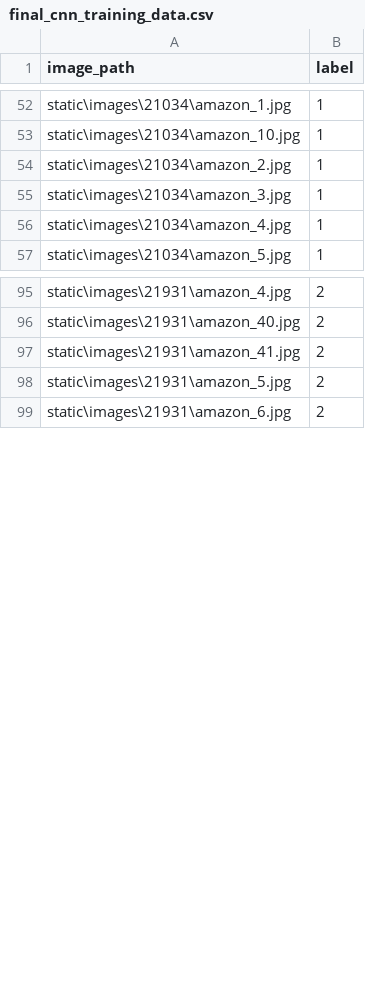
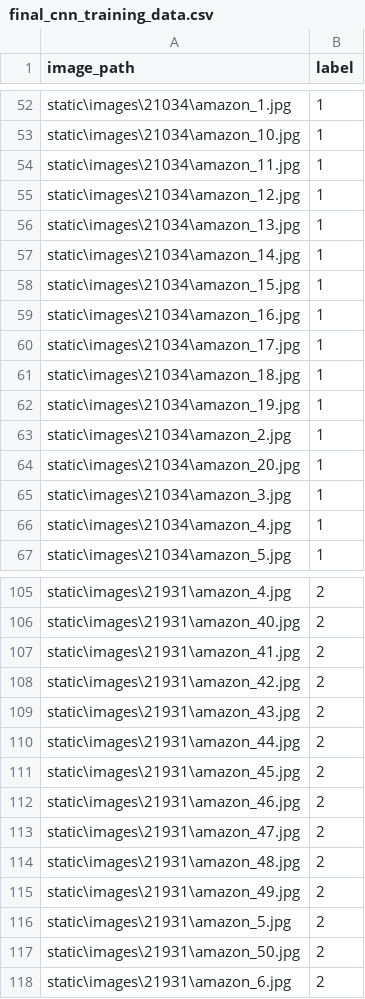
Before and after one commit to donfolayan/product-recommendation, a CSV file: src/data/dataset/final_cnn_training_data.csv (was src/data/final_cnn_training_data.csv), drawn as a sheet; only a part is shown, gaps mark what is left out; the diff covers the shown part only.

```diff
--- a/src/data/final_cnn_training_data.csv
+++ b/src/data/dataset/final_cnn_training_data.csv
@@ -53,3 +53,13 @@ static\images\21034\amazon_1.jpg,1
 static\images\21034\amazon_10.jpg,1
+static\images\21034\amazon_11.jpg,1
+static\images\21034\amazon_12.jpg,1
+static\images\21034\amazon_13.jpg,1
+static\images\21034\amazon_14.jpg,1
+static\images\21034\amazon_15.jpg,1
+static\images\21034\amazon_16.jpg,1
+static\images\21034\amazon_17.jpg,1
+static\images\21034\amazon_18.jpg,1
+static\images\21034\amazon_19.jpg,1
 static\images\21034\amazon_2.jpg,1
+static\images\21034\amazon_20.jpg,1
 static\images\21034\amazon_3.jpg,1
@@ -97,3 +107,12 @@ static\images\21931\amazon_40.jpg,2
 static\images\21931\amazon_41.jpg,2
+static\images\21931\amazon_42.jpg,2
+static\images\21931\amazon_43.jpg,2
+static\images\21931\amazon_44.jpg,2
+static\images\21931\amazon_45.jpg,2
+static\images\21931\amazon_46.jpg,2
+static\images\21931\amazon_47.jpg,2
+static\images\21931\amazon_48.jpg,2
+static\images\21931\amazon_49.jpg,2
 static\images\21931\amazon_5.jpg,2
+static\images\21931\amazon_50.jpg,2
 static\images\21931\amazon_6.jpg,2
```
Also changed, not shown: 12 added rows elsewhere in this file, 55 other files.
